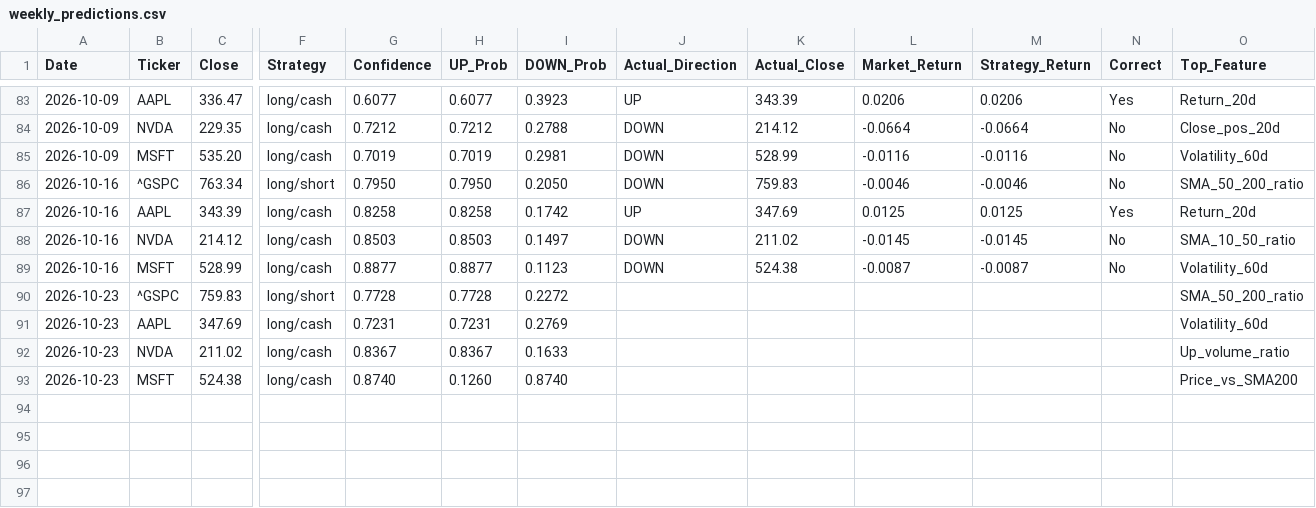
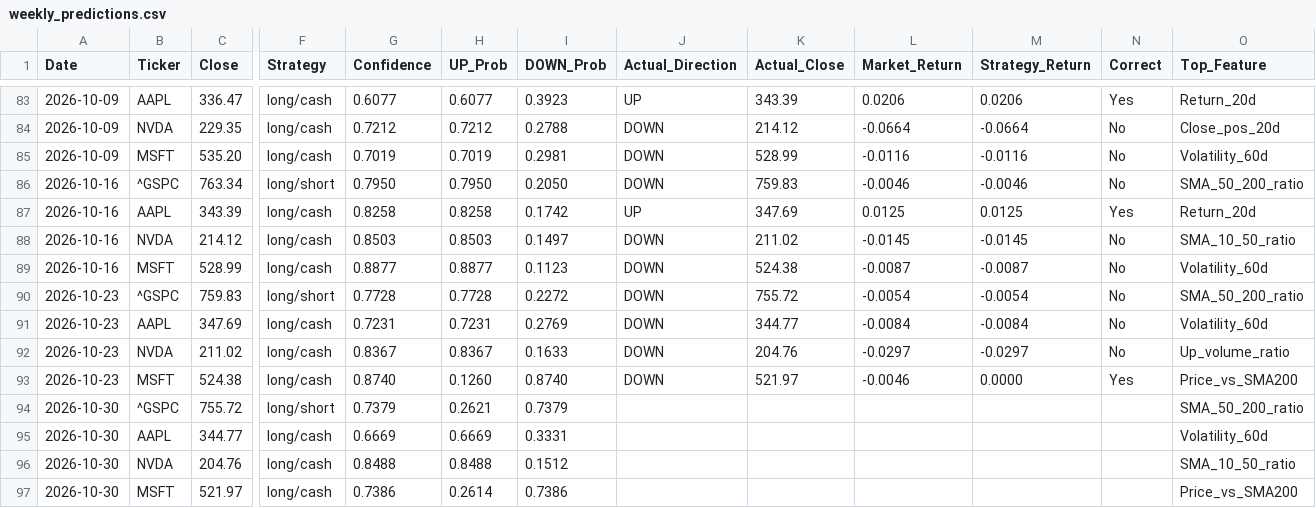
Before and after one commit to VDP09/AI-Trade, a CSV file: weekly_predictions.csv, drawn as a sheet; only a part is shown, gaps mark what is left out; rows hold the shown columns only; the diff names each change by its address in the sheet, - before the commit and + after, or states it on an @@ line.

```diff
--- a/weekly_predictions.csv
+++ b/weekly_predictions.csv
-J90:J93 (Actual_Direction): (empty)
+J90:J93 (Actual_Direction): DOWN
-K90 (Actual_Close): (empty)
+K90 (Actual_Close): 755.72
-L90 (Market_Return): (empty)
+L90 (Market_Return): -0.0054
-M90 (Strategy_Return): (empty)
+M90 (Strategy_Return): -0.0054
-N90:N92 (Correct): (empty)
+N90:N92 (Correct): No
-K91 (Actual_Close): (empty)
+K91 (Actual_Close): 344.77
-L91 (Market_Return): (empty)
+L91 (Market_Return): -0.0084
-M91 (Strategy_Return): (empty)
+M91 (Strategy_Return): -0.0084
-K92 (Actual_Close): (empty)
+K92 (Actual_Close): 204.76
-L92 (Market_Return): (empty)
+L92 (Market_Return): -0.0297
-M92 (Strategy_Return): (empty)
+M92 (Strategy_Return): -0.0297
-K93 (Actual_Close): (empty)
+K93 (Actual_Close): 521.97
-L93 (Market_Return): (empty)
+L93 (Market_Return): -0.0046
-M93 (Strategy_Return): (empty)
+M93 (Strategy_Return): 0.0000
-N93 (Correct): (empty)
+N93 (Correct): Yes
+row 94: 2026-10-30 | ^GSPC | 755.72 | long/short | 0.7379 | 0.2621 | 0.7379 |  |  |  |  |  | SMA_50_200_ratio
+row 95: 2026-10-30 | AAPL | 344.77 | long/cash | 0.6669 | 0.6669 | 0.3331 |  |  |  |  |  | Volatility_60d
+row 96: 2026-10-30 | NVDA | 204.76 | long/cash | 0.8488 | 0.8488 | 0.1512 |  |  |  |  |  | SMA_10_50_ratio
+row 97: 2026-10-30 | MSFT | 521.97 | long/cash | 0.7386 | 0.2614 | 0.7386 |  |  |  |  |  | Price_vs_SMA200
```
